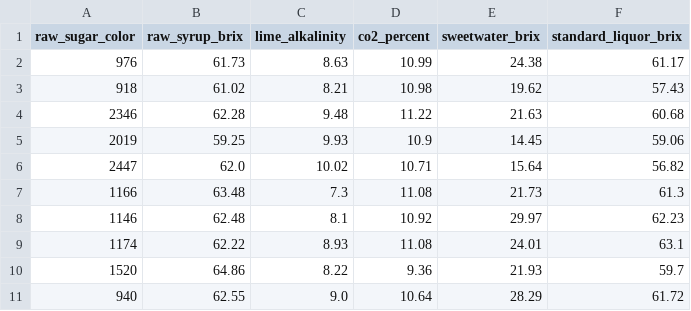
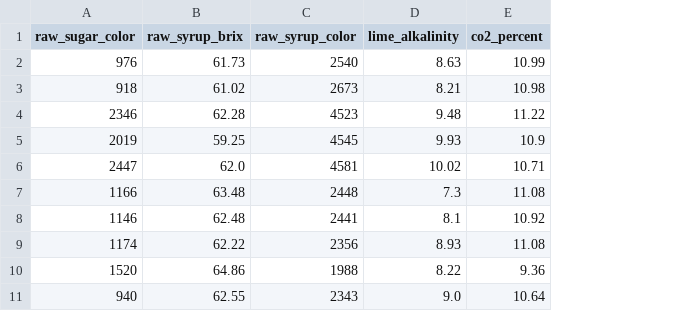
Before and after one commit to puraminy/zeinab, a CSV file: NN/prep_data/X_train.csv, drawn as a sheet; only a part is shown; removed rows and columns are numbered as before the commit, all else as after; the diff names each change by its address in the sheet, - before the commit and + after, or states it on an @@ line.

```diff
--- a/NN/prep_data/X_train.csv
+++ b/NN/prep_data/X_train.csv
+column C (raw_syrup_color), rows 2-11: 2540 | 2673 | 4523 | 4545 | 4581 | 2448 | 2441 | 2356 | 1988 | 2343
-column E (sweetwater_brix), rows 2-11: 24.38 | 19.62 | 21.63 | 14.45 | 15.64 | 21.73 | 29.97 | 24.01 | 21.93 | 28.29
-column F (standard_liquor_brix), rows 2-11: 61.17 | 57.43 | 60.68 | 59.06 | 56.82 | 61.3 | 62.23 | 63.1 | 59.7 | 61.72
```
Also changed, not shown: NN/exp.csv, NN/prep_data/X_test.csv, 4 other files.
